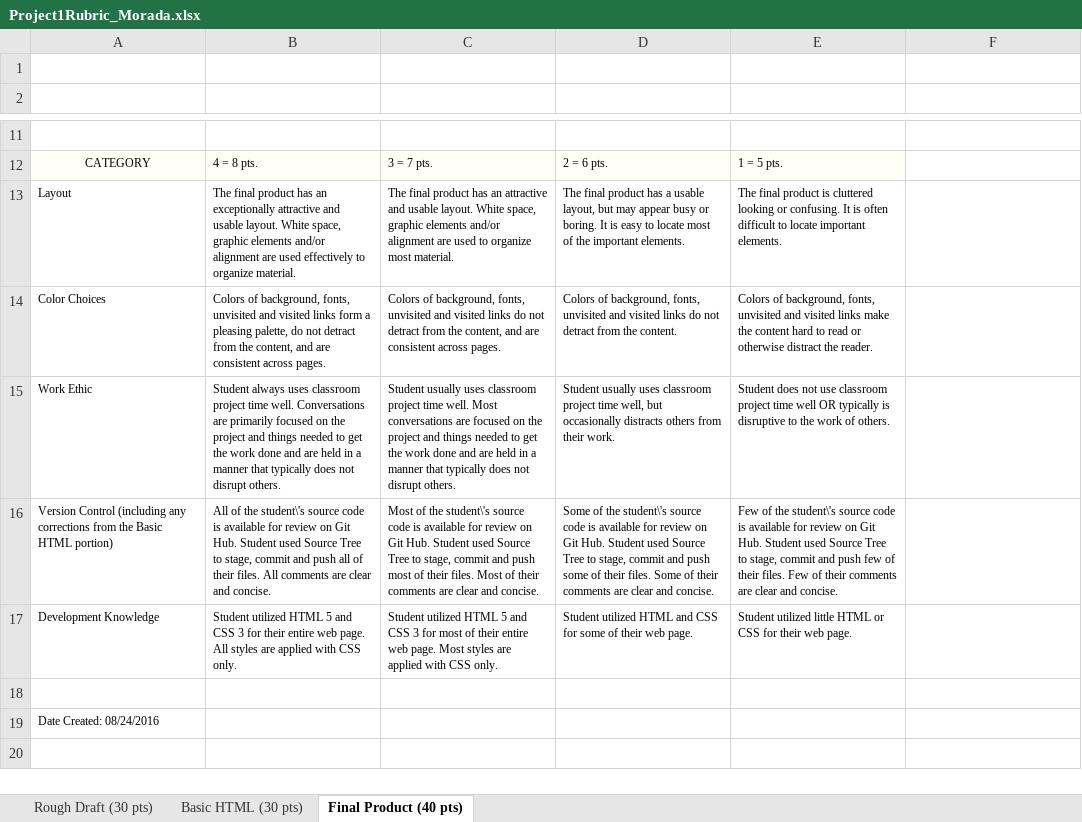
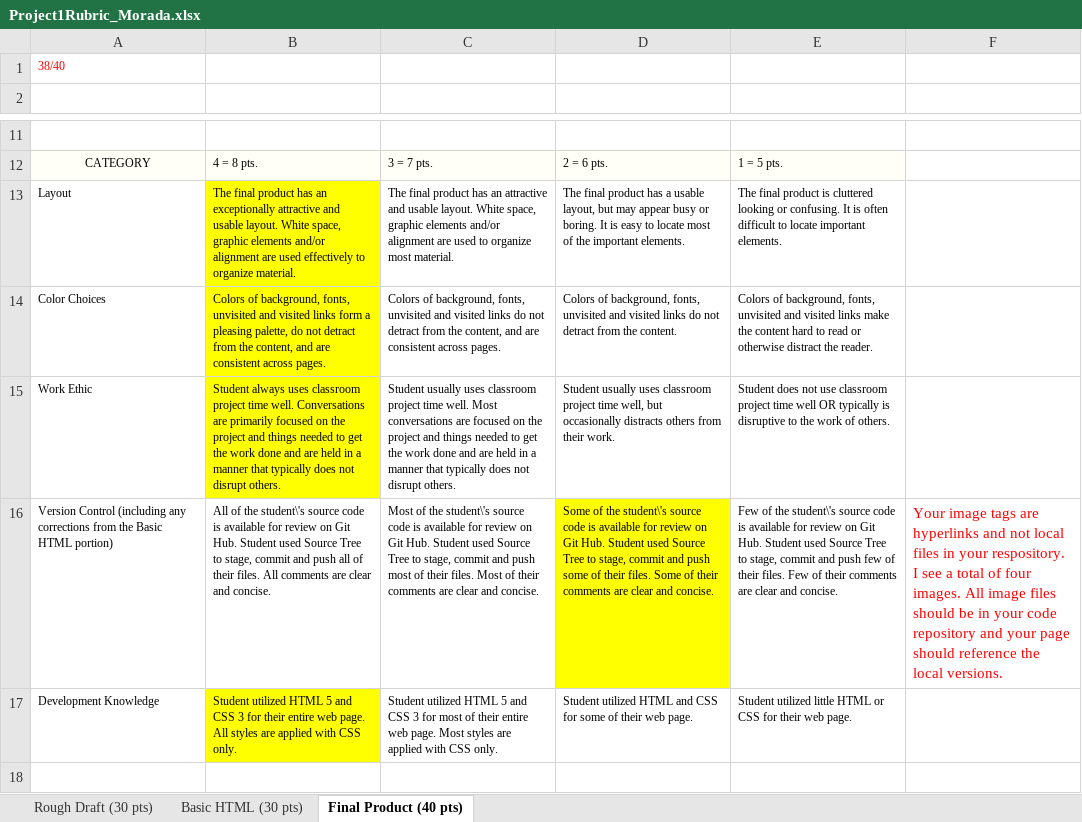
Before and after one commit to EMorada440/Computing-history, an Excel workbook: Project1Rubric_Morada.xlsx, sheet Final Product (40 pts), drawn as a sheet; only a part is shown, gaps mark what is left out; the shorter side is filled out with more unchanged rows; values as stored, in another font and other column widths than the file's, no borders; the diff names each change by its address in the sheet, - before the commit and + after, or states it on an @@ line.

Commit message:
Added final rubric

```diff
--- a/Project1Rubric_Morada.xlsx (sheet Final Product (40 pts))
+++ b/Project1Rubric_Morada.xlsx (sheet Final Product (40 pts))
-A1: (empty)
+A1: 38/40
-B13:B15 fill: none
+B13:B15 fill: #FFFF00
-D16 fill: none
+D16 fill: #FFFF00
-F16: (empty)
+F16: Your image tags are hyperlinks and not local files in your respository. I see a total of four images. All image files should be in your code repository and your page should reference the local versions.
-B17 fill: none
+B17 fill: #FFFF00
```
